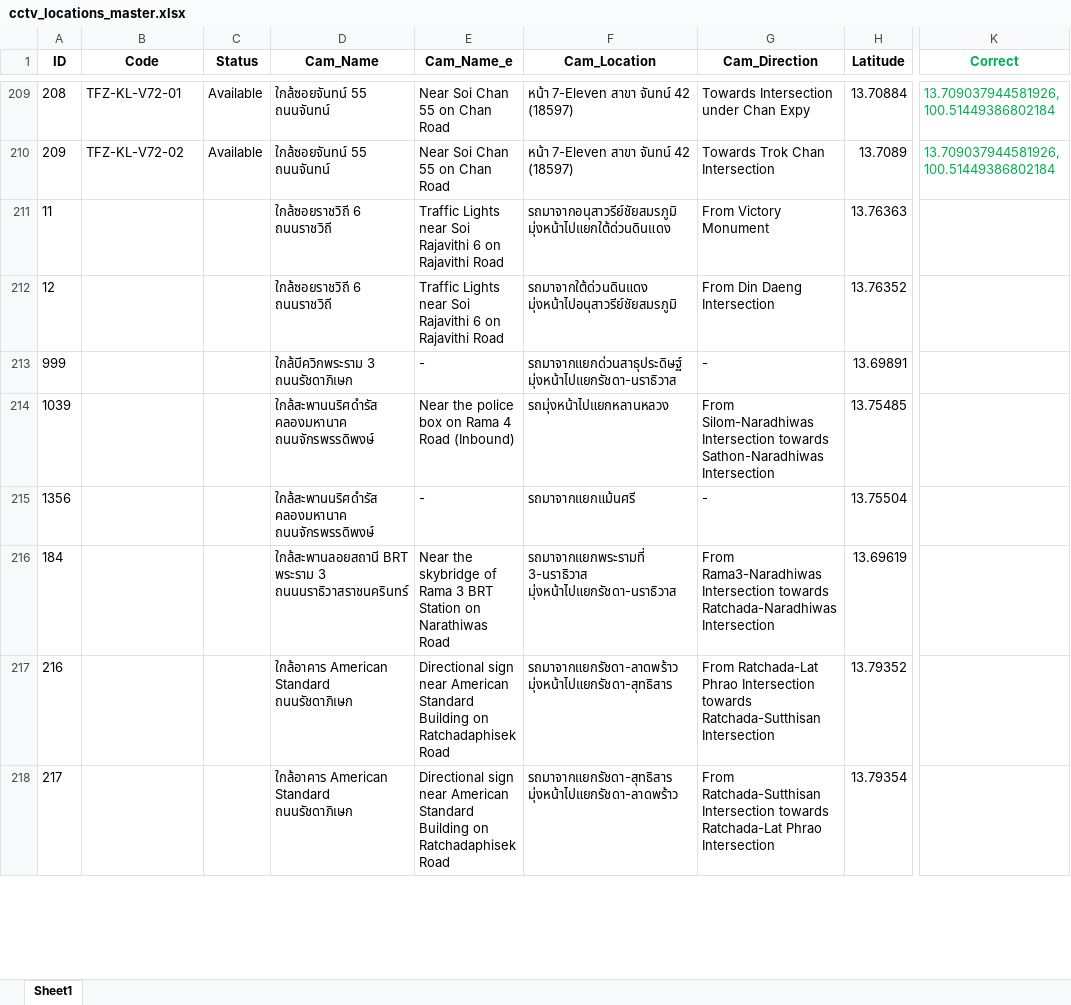
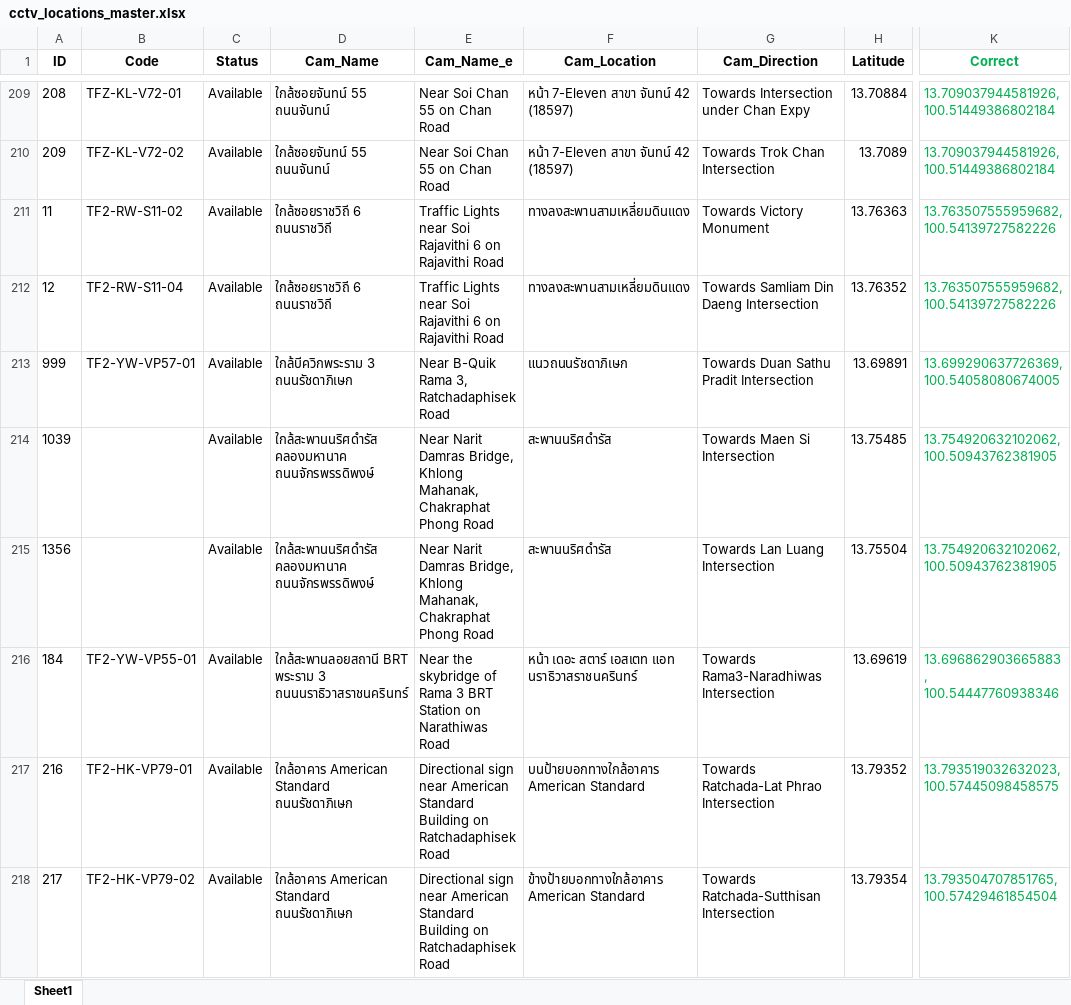
Before and after one commit to Naris167/CCTV_Backend_V2, an Excel workbook: Data/cctv_locations_master.xlsx, sheet Sheet1, drawn as a sheet; only a part is shown, gaps mark what is left out; values as stored, in another font and other column widths than the file's, no borders; the diff covers the shown part only; the diff names each change by its address in the sheet, - before the commit and + after, or states it on an @@ line.

Commit message:
clean cctv data (200-280)

```diff
--- a/Data/cctv_locations_master.xlsx (sheet Sheet1)
+++ b/Data/cctv_locations_master.xlsx (sheet Sheet1)
-B211 (Code): (empty)
+B211 (Code): TF2-RW-S11-02
-C211:C218 (Status): (empty)
+C211:C218 (Status): Available
-F211 (Cam_Location): รถมาจากอนุสาวรีย์ชัยสมรภูมิ มุ่งหน้าไปแยกใต้ด่วนดินแดง
+F211 (Cam_Location): ทางลงสะพานสามเหลี่ยมดินแดง
-G211 (Cam_Direction): From Victory Monument
+G211 (Cam_Direction): Towards Victory Monument
-K211:K212 (Correct): (empty)
+K211:K212 (Correct): 13.763507555959682, 100.54139727582226
-B212 (Code): (empty)
+B212 (Code): TF2-RW-S11-04
-F212 (Cam_Location): รถมาจากใต้ด่วนดินแดง มุ่งหน้าไปอนุสาวรีย์ชัยสมรภูมิ
+F212 (Cam_Location): ทางลงสะพานสามเหลี่ยมดินแดง
-G212 (Cam_Direction): From Din Daeng Intersection
+G212 (Cam_Direction): Towards Samliam Din Daeng Intersection
-B213 (Code): (empty)
+B213 (Code): TF2-YW-VP57-01
-E213 (Cam_Name_e): -
+E213 (Cam_Name_e): Near B-Quik Rama 3, Ratchadaphisek Road
-F213 (Cam_Location): รถมาจากแยกด่วนสาธุประดิษฐ์ มุ่งหน้าไปแยกรัชดา-นราธิวาส
+F213 (Cam_Location): แนวถนนรัชดาภิเษก
-G213 (Cam_Direction): -
+G213 (Cam_Direction): Towards Duan Sathu Pradit Intersection
-K213 (Correct): (empty)
+K213 (Correct): 13.699290637726369, 100.54058080674005
-E214 (Cam_Name_e): Near the police box on Rama 4 Road (Inbound)
+E214 (Cam_Name_e): Near Narit Damras Bridge, Khlong Mahanak, Chakraphat Phong Road
-F214 (Cam_Location): รถมุ่งหน้าไปแยกหลานหลวง
+F214 (Cam_Location): สะพานนริศดำรัส
-G214 (Cam_Direction): From Silom-Naradhiwas Intersection towards Sathon-Naradhiwas Intersection
+G214 (Cam_Direction): Towards Maen Si Intersection
-K214:K215 (Correct): (empty)
+K214:K215 (Correct): 13.754920632102062, 100.50943762381905
-E215 (Cam_Name_e): -
+E215 (Cam_Name_e): Near Narit Damras Bridge, Khlong Mahanak, Chakraphat Phong Road
-F215 (Cam_Location): รถมาจากแยกแม้นศรี
+F215 (Cam_Location): สะพานนริศดำรัส
-G215 (Cam_Direction): -
+G215 (Cam_Direction): Towards Lan Luang Intersection
-B216 (Code): (empty)
+B216 (Code): TF2-YW-VP55-01
-F216 (Cam_Location): รถมาจากแยกพระรามที่ 3-นราธิวาส มุ่งหน้าไปแยกรัชดา-นราธิวาส
+F216 (Cam_Location): หน้า เดอะ สตาร์ เอสเตท แอท นราธิวาสราชนครินทร์
-G216 (Cam_Direction): From Rama3-Naradhiwas Intersection towards Ratchada-Naradhiwas Intersection
+G216 (Cam_Direction): Towards Rama3-Naradhiwas Intersection
-K216 (Correct): (empty)
+K216 (Correct): 13.696862903665883, 100.54447760938346
-B217 (Code): (empty)
+B217 (Code): TF2-HK-VP79-01
-F217 (Cam_Location): รถมาจากแยกรัชดา-ลาดพร้าว มุ่งหน้าไปแยกรัชดา-สุทธิสาร
+F217 (Cam_Location): บนป้ายบอกทางใกล้อาคาร American Standard
-G217 (Cam_Direction): From Ratchada-Lat Phrao Intersection towards Ratchada-Sutthisan Intersection
+G217 (Cam_Direction): Towards Ratchada-Lat Phrao Intersection
-K217 (Correct): (empty)
+K217 (Correct): 13.793519032632023, 100.57445098458575
-B218 (Code): (empty)
+B218 (Code): TF2-HK-VP79-02
-F218 (Cam_Location): รถมาจากแยกรัชดา-สุทธิสาร มุ่งหน้าไปแยกรัชดา-ลาดพร้าว
+F218 (Cam_Location): ข้างป้ายบอกทางใกล้อาคาร American Standard
-G218 (Cam_Direction): From Ratchada-Sutthisan Intersection towards Ratchada-Lat Phrao Intersection
+G218 (Cam_Direction): Towards Ratchada-Sutthisan Intersection
-K218 (Correct): (empty)
+K218 (Correct): 13.793504707851765, 100.57429461854504
```
Also changed, not shown: 1 added row, 346 edited cells and cell formats elsewhere in this sheet, 1 other file.
